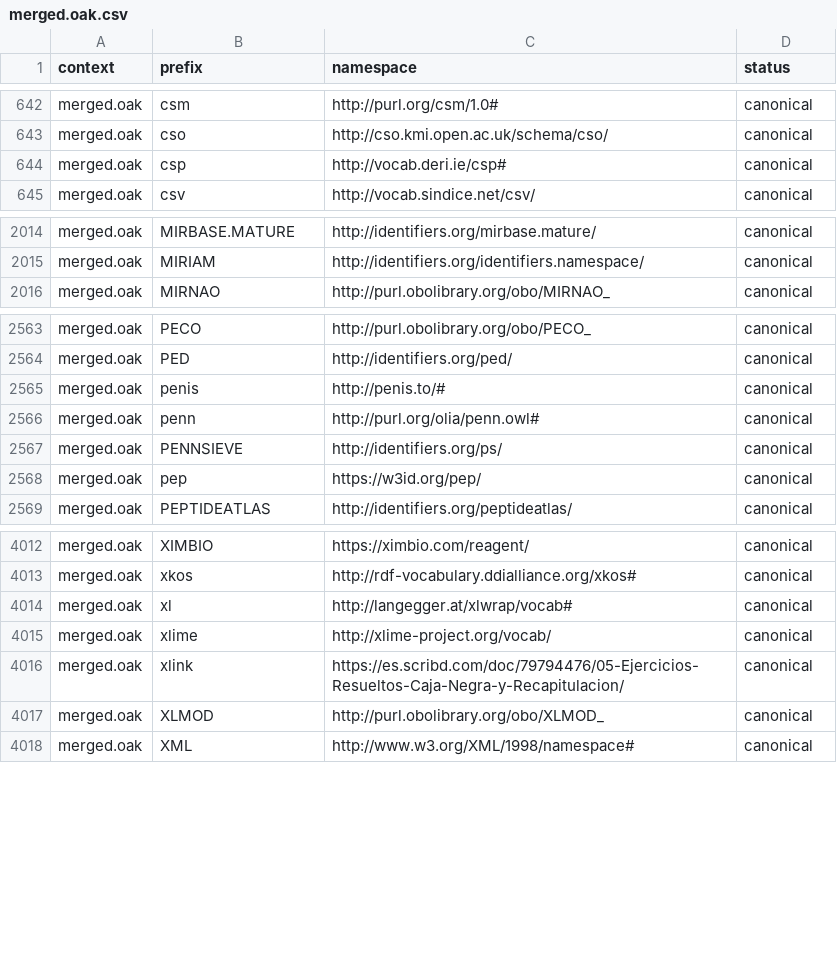
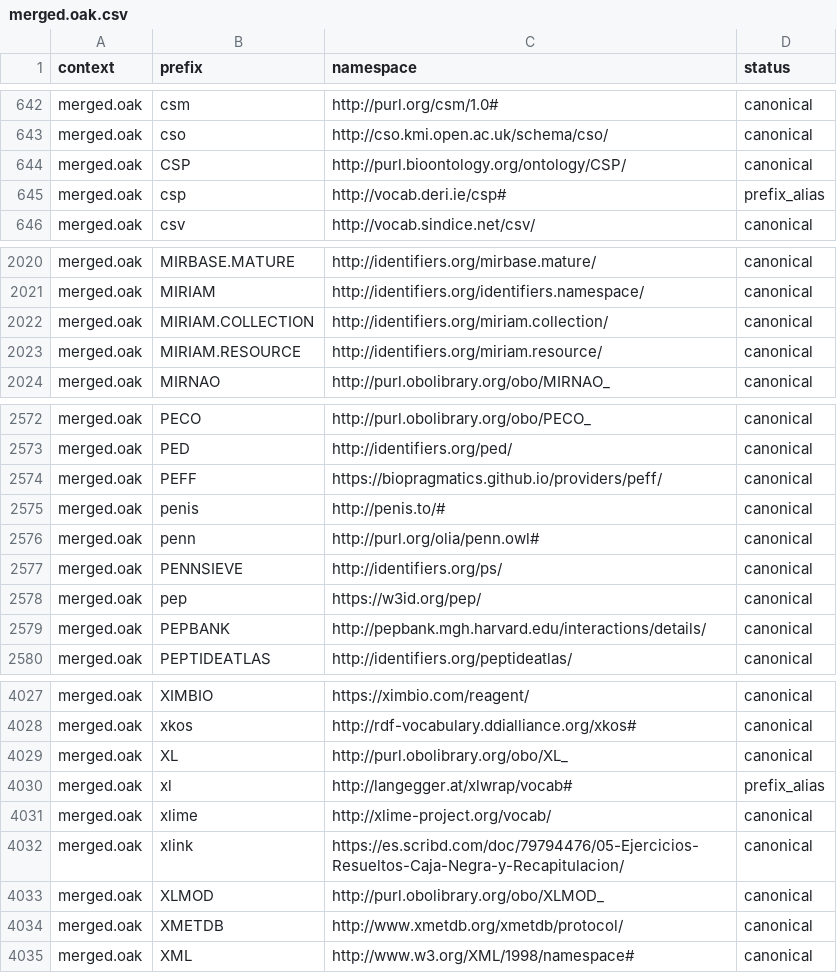
Before and after one commit to linkml/prefixmaps, a CSV file: src/prefixmaps/data/merged.oak.csv, drawn as a sheet; only a part is shown, gaps mark what is left out; the diff covers the shown part only.

```diff
--- a/src/prefixmaps/data/merged.oak.csv
+++ b/src/prefixmaps/data/merged.oak.csv
@@ -643,3 +643,4 @@ merged.oak,csm,http://purl.org/csm/1.0#,canonical
 merged.oak,cso,http://cso.kmi.open.ac.uk/schema/cso/,canonical
-merged.oak,csp,http://vocab.deri.ie/csp#,canonical
+merged.oak,CSP,http://purl.bioontology.org/ontology/CSP/,canonical
+merged.oak,csp,http://vocab.deri.ie/csp#,prefix_alias
 merged.oak,csv,http://vocab.sindice.net/csv/,canonical
@@ -2015,2 +2021,4 @@ merged.oak,MIRBASE.MATURE,http://identifiers.org/mirbase.mature/,canonical
 merged.oak,MIRIAM,http://identifiers.org/identifiers.namespace/,canonical
+merged.oak,MIRIAM.COLLECTION,http://identifiers.org/miriam.collection/,canonical
+merged.oak,MIRIAM.RESOURCE,http://identifiers.org/miriam.resource/,canonical
 merged.oak,MIRNAO,http://purl.obolibrary.org/obo/MIRNAO_,canonical
@@ -2564,2 +2573,3 @@ merged.oak,PECO,http://purl.obolibrary.org/obo/PECO_,canonical
 merged.oak,PED,http://identifiers.org/ped/,canonical
+merged.oak,PEFF,https://biopragmatics.github.io/providers/peff/,canonical
 merged.oak,penis,http://penis.to/#,canonical
@@ -2568,2 +2578,3 @@ merged.oak,PENNSIEVE,http://identifiers.org/ps/,canonical
 merged.oak,pep,https://w3id.org/pep/,canonical
+merged.oak,PEPBANK,http://pepbank.mgh.harvard.edu/interactions/details/,canonical
 merged.oak,PEPTIDEATLAS,http://identifiers.org/peptideatlas/,canonical
@@ -4013,3 +4028,4 @@ merged.oak,XIMBIO,https://ximbio.com/reagent/,canonical
 merged.oak,xkos,http://rdf-vocabulary.ddialliance.org/xkos#,canonical
-merged.oak,xl,http://langegger.at/xlwrap/vocab#,canonical
+merged.oak,XL,http://purl.obolibrary.org/obo/XL_,canonical
+merged.oak,xl,http://langegger.at/xlwrap/vocab#,prefix_alias
 merged.oak,xlime,http://xlime-project.org/vocab/,canonical
@@ -4017,2 +4033,3 @@ merged.oak,xlink,https://es.scribd.com/doc/79794476/05-Ejercicios-Resueltos-Caja
 merged.oak,XLMOD,http://purl.obolibrary.org/obo/XLMOD_,canonical
+merged.oak,XMETDB,http://www.xmetdb.org/xmetdb/protocol/,canonical
 merged.oak,XML,http://www.w3.org/XML/1998/namespace#,canonical
```
Also changed, not shown: 10 added rows and 2 edited cells elsewhere in this file, src/prefixmaps/data/bioregistry.csv, src/prefixmaps/data/bioregistry.upper.csv, 2 other files.
